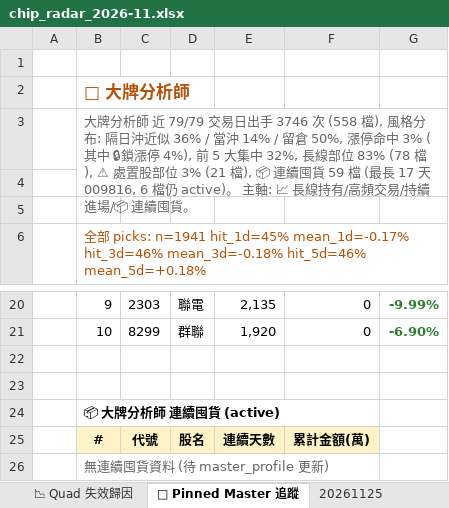
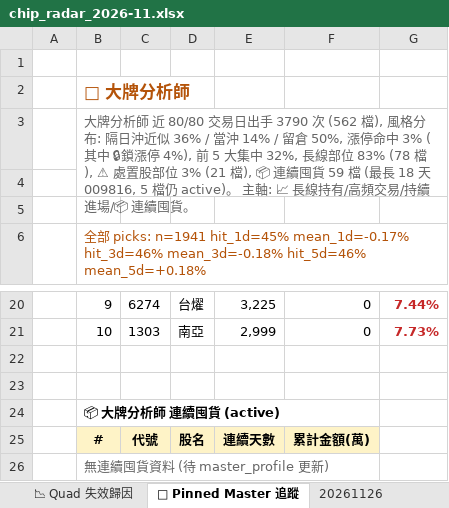
Before and after one commit to EdwardYY1224/CHIP_RADAR_TW, an Excel workbook: data/reports/chip_radar_2026-11.xlsx, sheet 📌 Pinned Master 追蹤, drawn as a sheet; only a part is shown, gaps mark what is left out; values as stored, in another font and other column widths than the file's, no borders; the diff covers the shown part only; the diff names each change by its address in the sheet, - before the commit and + after, or states it on an @@ line.

```diff
--- a/data/reports/chip_radar_2026-11.xlsx (sheet 📌 Pinned Master 追蹤)
+++ b/data/reports/chip_radar_2026-11.xlsx (sheet 📌 Pinned Master 追蹤)
+sheet tab: 20261126
-B3: …師 近 79/79 交易日出手 3746 次 (558 檔), 風格分布: 隔日沖近似 36% / 當沖 14% / 留倉 50%, 漲停命中 3% (其中 🔒鎖漲停 4%), 前 5 大集中 32%, 長線部位 83% (78 檔), ⚠ 處置股部位 3% (21 檔), 📦 連續囤貨 59 檔 (最長 17 天 009816, 6 檔仍 active)…
+B3: …師 近 80/80 交易日出手 3790 次 (562 檔), 風格分布: 隔日沖近似 36% / 當沖 14% / 留倉 50%, 漲停命中 3% (其中 🔒鎖漲停 4%), 前 5 大集中 32%, 長線部位 83% (78 檔), ⚠ 處置股部位 3% (21 檔), 📦 連續囤貨 59 檔 (最長 18 天 009816, 5 檔仍 active)…
-C20: 2303
+C20: 6274
-D20: 聯電
+D20: 台燿
-E20: 2,135
+E20: 3,225
-G20:G21 text colour: #2E7D32
+G20:G21 text colour: #C62828
-G20: -9.99%
+G20: 7.44%
-C21: 8299
+C21: 1303
-D21: 群聯
+D21: 南亞
-E21: 1,920
+E21: 2,999
-G21: -6.90%
+G21: 7.73%
```
Also changed, not shown: 30 edited cells and cell formats elsewhere in this sheet, sheet 📋 今日 Dashboard, sheet 20261125, sheet 📉 Quad 失效歸因, sheet 📈 Quad 實戰追蹤, sheet 📱 手機摘要, data/reports/latest.xlsx, 22 other files.
